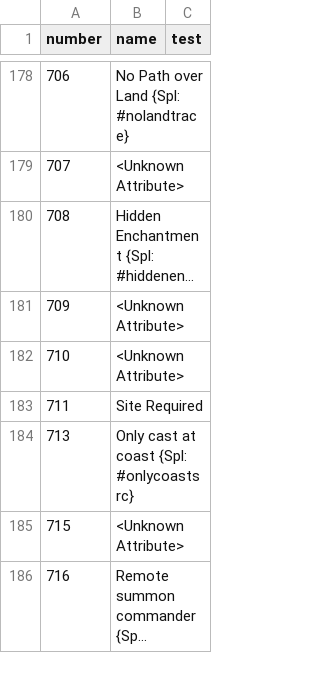
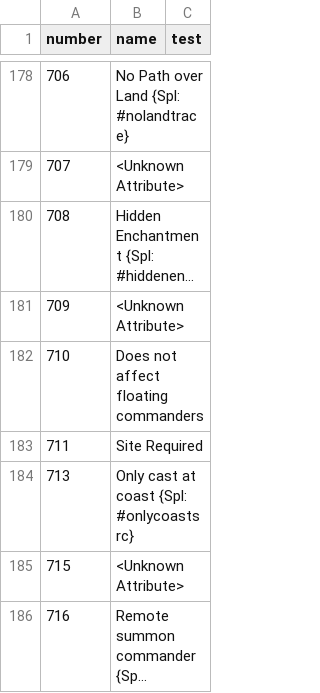
Before and after one commit to larzm42/dom5inspector, a CSV file: gamedata/attribute_keys.csv, drawn as a sheet; only a part is shown, gaps mark what is left out; long unchanged cells end in …; the diff covers the shown part only.

```diff
--- a/gamedata/attribute_keys.csv
+++ b/gamedata/attribute_keys.csv
@@ -181,3 +181,3 @@ number	name	test
 709	<Unknown Attribute>
-710	<Unknown Attribute>
+710	Does not affect floating commanders
 711	Site Required
```
Also changed, not shown: 8 edited cells elsewhere in this file, gamedata/BaseI.csv, 5 other files.
